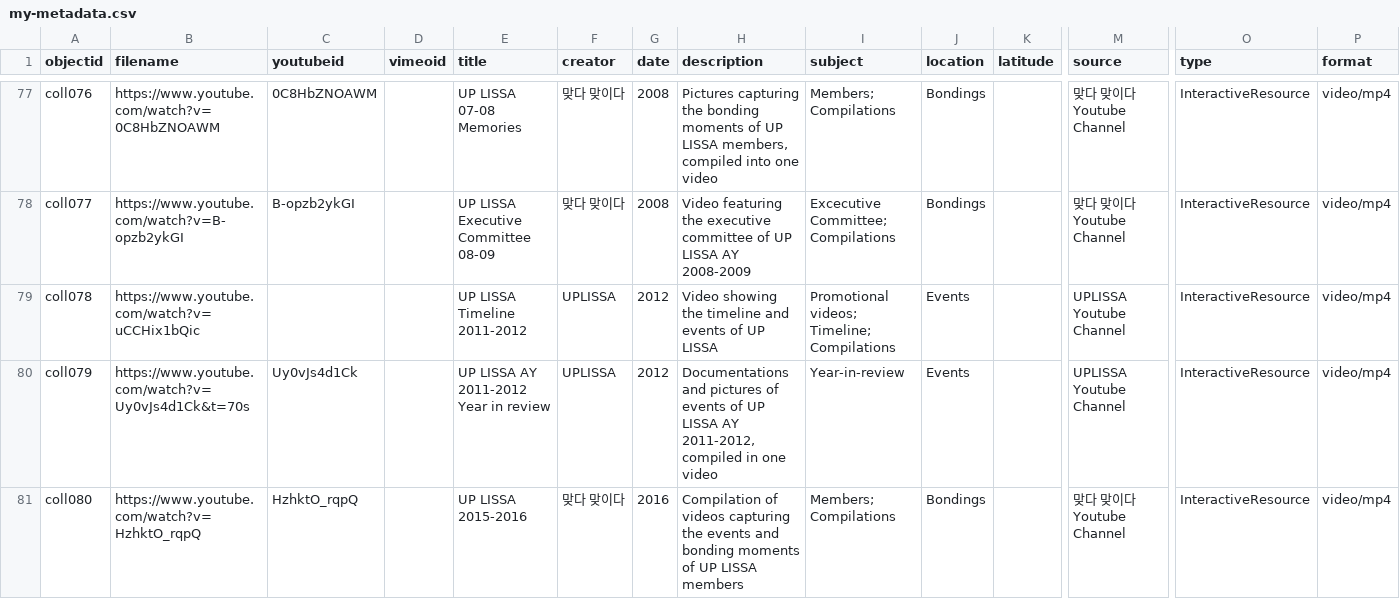
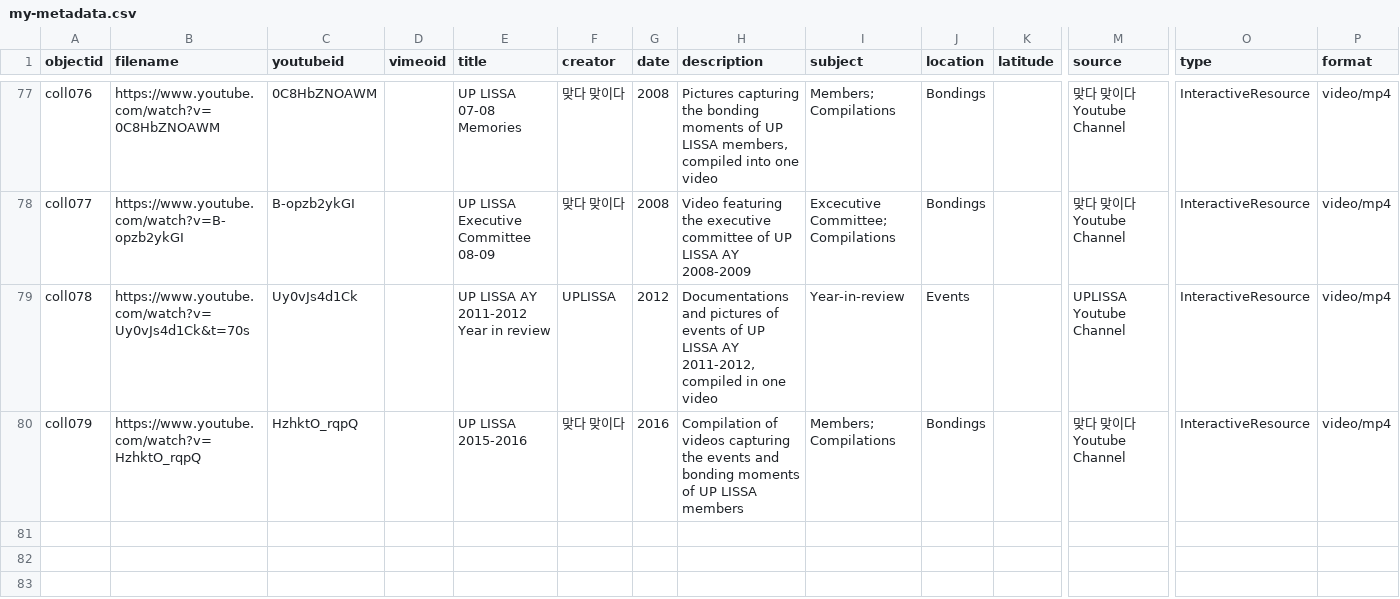
Before and after one commit to KhayeCeeAB/UPLISSAMemoirs, a CSV file: _data/my-metadata.csv, drawn as a sheet; only a part is shown, gaps mark what is left out; removed rows and columns are numbered as before the commit, all else as after; rows hold the shown columns only; the diff names each change by its address in the sheet, - before the commit and + after, or states it on an @@ line.

Commit message:
removed an item

```diff
--- a/_data/my-metadata.csv
+++ b/_data/my-metadata.csv
-B79 (filename): https://www.youtube.com/watch?v=uCCHix1bQic
+B79 (filename): https://www.youtube.com/watch?v=Uy0vJs4d1Ck&t=70s
-C79 (youtubeid): (empty)
+C79 (youtubeid): Uy0vJs4d1Ck
-E79 (title): UP LISSA Timeline 2011-2012
+E79 (title): UP LISSA AY 2011-2012 Year in review
-H79 (description): Video showing the timeline and events of UP LISSA
+H79 (description): Documentations and pictures of events of UP LISSA AY 2011-2012, compiled in one video
-I79 (subject): Promotional videos; Timeline; Compilations
+I79 (subject): Year-in-review
-row 80: coll079 | https://www.youtube.com/watch?v=Uy0vJs4d1Ck&t=70s | Uy0vJs4d1Ck |  | UP LISSA AY 2011-2012 Year in review | UPLISSA | 2012 | Documentations and pictures of events of UP LISSA AY 2011-2012, compiled in one video | Year-in-review | Events |  | UPLISSA Youtube Channel | InteractiveResource | video/mp4
-A80 (objectid): coll080
+A80 (objectid): coll079
```
